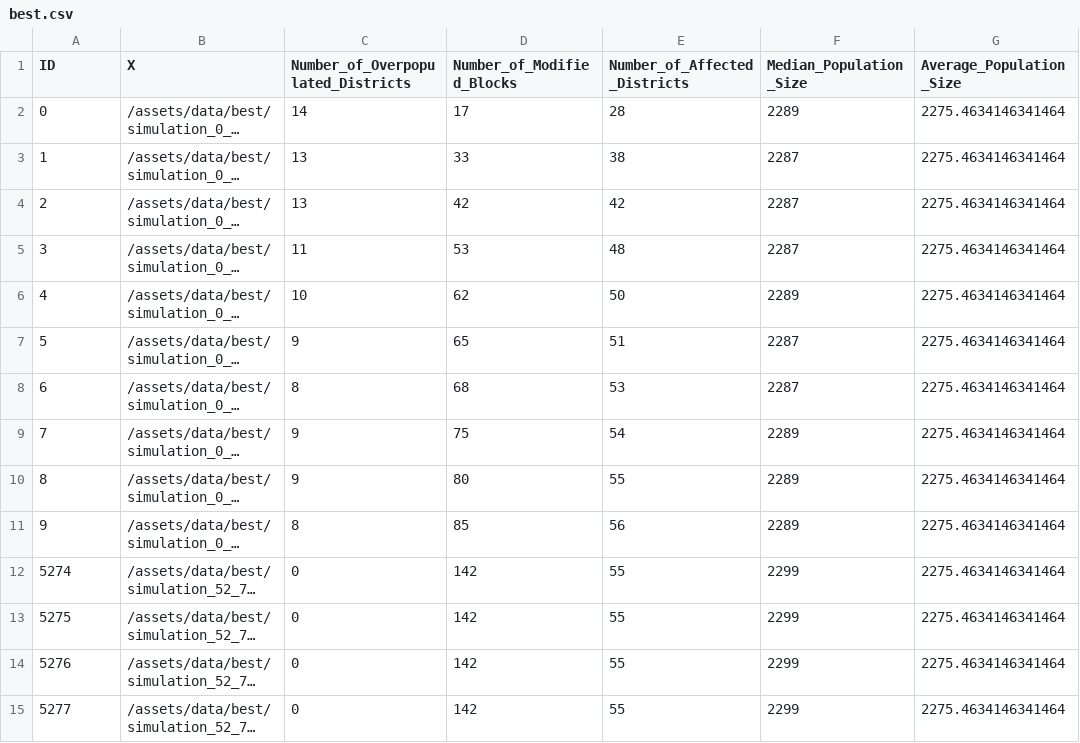
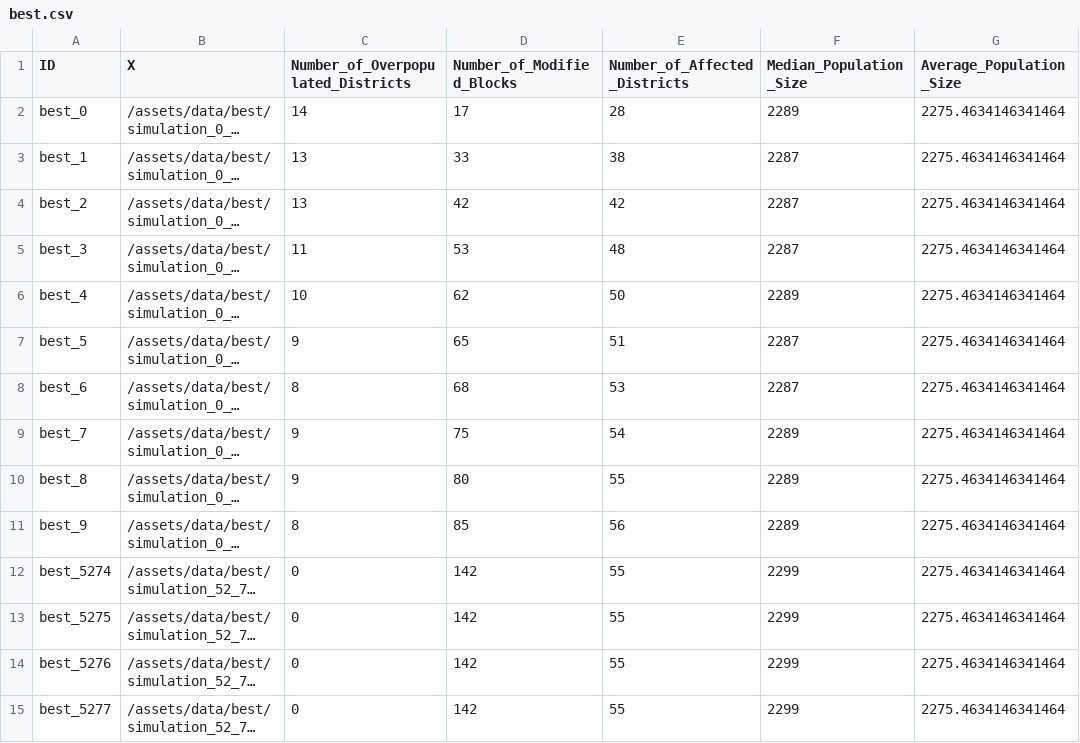
Before and after one commit to technologiestiftung/odis-wahlbezirke, a CSV file: public/assets/data/best.csv, drawn as a sheet; only a part is shown; long unchanged cells end in …; the diff covers the shown part only; the diff names each change by its address in the sheet, - before the commit and + after, or states it on an @@ line.

```diff
--- a/public/assets/data/best.csv
+++ b/public/assets/data/best.csv
-A2 (ID): 0
+A2 (ID): best_0
-A3 (ID): 1
+A3 (ID): best_1
-A4 (ID): 2
+A4 (ID): best_2
-A5 (ID): 3
+A5 (ID): best_3
-A6 (ID): 4
+A6 (ID): best_4
-A7 (ID): 5
+A7 (ID): best_5
-A8 (ID): 6
+A8 (ID): best_6
-A9 (ID): 7
+A9 (ID): best_7
-A10 (ID): 8
+A10 (ID): best_8
-A11 (ID): 9
+A11 (ID): best_9
-A12 (ID): 5274
+A12 (ID): best_5274
-A13 (ID): 5275
+A13 (ID): best_5275
-A14 (ID): 5276
+A14 (ID): best_5276
-A15 (ID): 5277
+A15 (ID): best_5277
```
Also changed, not shown: 46 edited cells elsewhere in this file, 3 other files.
